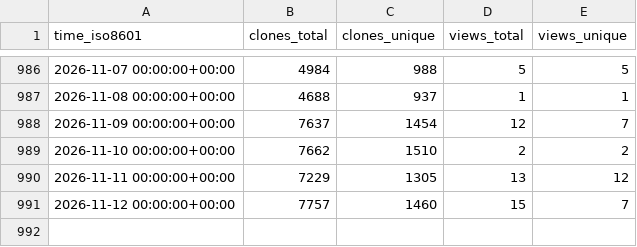
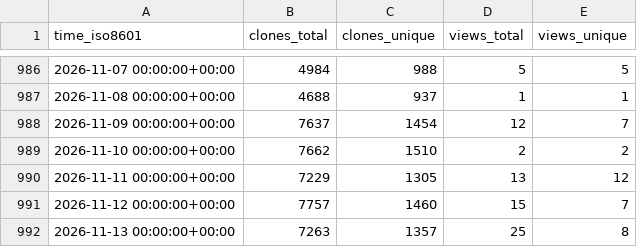
Before and after one commit to maplibre/repo-stats, a CSV file: maplibre/maplibre-gl-native-distribution/ghrs-data/views_clones_aggregate.csv, drawn as a sheet; only a part is shown, gaps mark what is left out; the diff names each change by its address in the sheet, - before the commit and + after, or states it on an @@ line.

```diff
--- a/maplibre/maplibre-gl-native-distribution/ghrs-data/views_clones_aggregate.csv
+++ b/maplibre/maplibre-gl-native-distribution/ghrs-data/views_clones_aggregate.csv
+row 992: 2026-11-13 00:00:00+00:00 | 7263 | 1357 | 25 | 8
```
Also changed, not shown: 1 other file.
